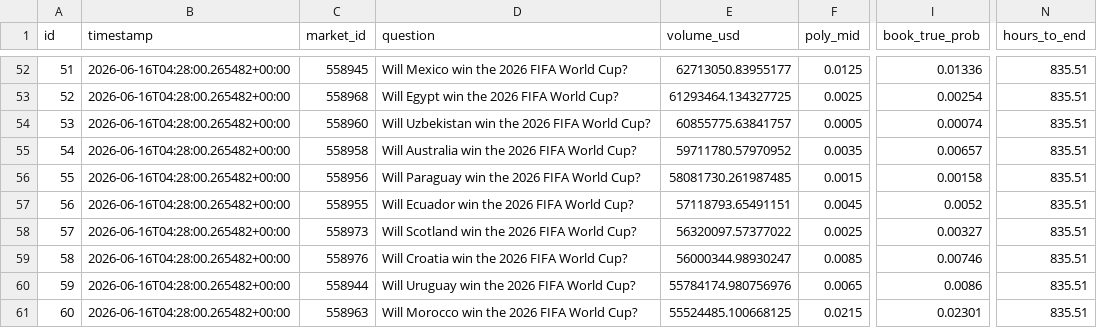
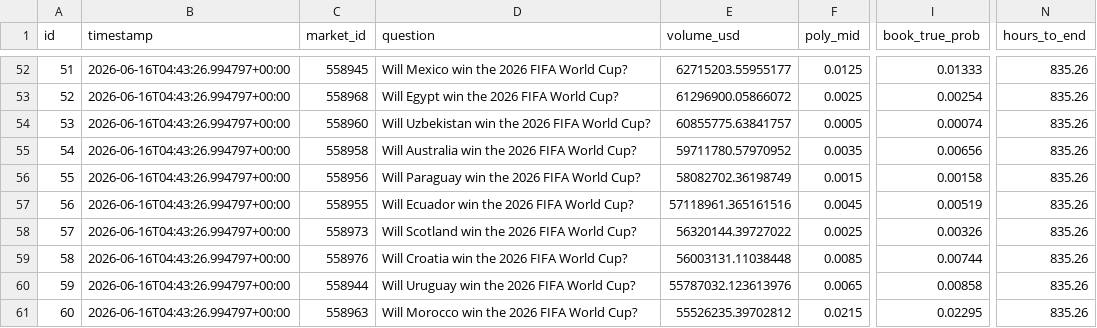
Before and after one commit to tommhci/polymarket-clv-tracker, a CSV file: docs/data.csv, drawn as a sheet; only a part is shown, gaps mark what is left out; the diff covers the shown part only; the diff names each change by its address in the sheet, - before the commit and + after, or states it on an @@ line.

```diff
--- a/docs/data.csv
+++ b/docs/data.csv
-B52:B61 (timestamp): 2026-06-16T04:28:00.265482+00:00
+B52:B61 (timestamp): 2026-06-16T04:43:26.994797+00:00
-E52 (volume_usd): 62713050.83955177
+E52 (volume_usd): 62715203.55955177
-I52 (book_true_prob): 0.01336
+I52 (book_true_prob): 0.01333
-N52:N61 (hours_to_end): 835.51
+N52:N61 (hours_to_end): 835.26
-E53 (volume_usd): 61293464.134327725
+E53 (volume_usd): 61296900.05866072
-I55 (book_true_prob): 0.00657
+I55 (book_true_prob): 0.00656
-E56 (volume_usd): 58081730.261987485
+E56 (volume_usd): 58082702.36198749
-E57 (volume_usd): 57118793.65491151
+E57 (volume_usd): 57118961.365161516
-I57 (book_true_prob): 0.0052
+I57 (book_true_prob): 0.00519
-E58 (volume_usd): 56320097.57377022
+E58 (volume_usd): 56320144.39727022
-I58 (book_true_prob): 0.00327
+I58 (book_true_prob): 0.00326
-E59 (volume_usd): 56000344.98930247
+E59 (volume_usd): 56003131.11038448
-I59 (book_true_prob): 0.00746
+I59 (book_true_prob): 0.00744
-E60 (volume_usd): 55784174.980756976
+E60 (volume_usd): 55787032.123613976
-I60 (book_true_prob): 0.0086
+I60 (book_true_prob): 0.00858
-E61 (volume_usd): 55524485.100668125
+E61 (volume_usd): 55526235.39702812
-I61 (book_true_prob): 0.02301
+I61 (book_true_prob): 0.02295
```
Also changed, not shown: 160 edited cells elsewhere in this file, 5 other files.
